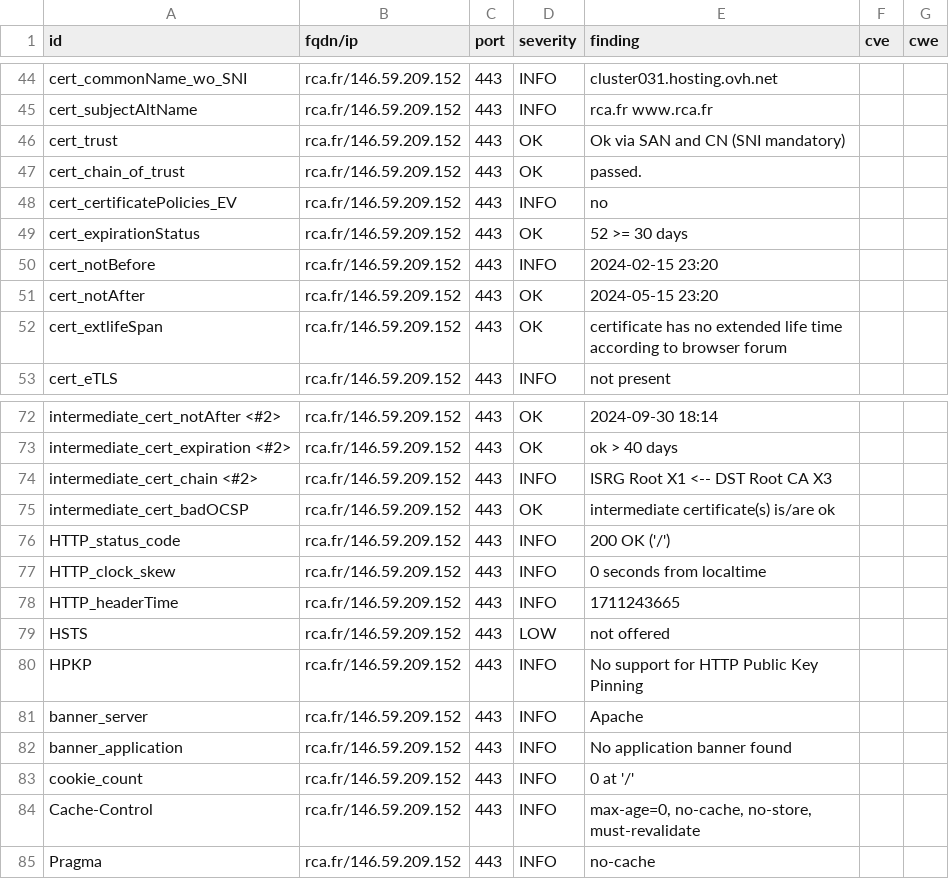
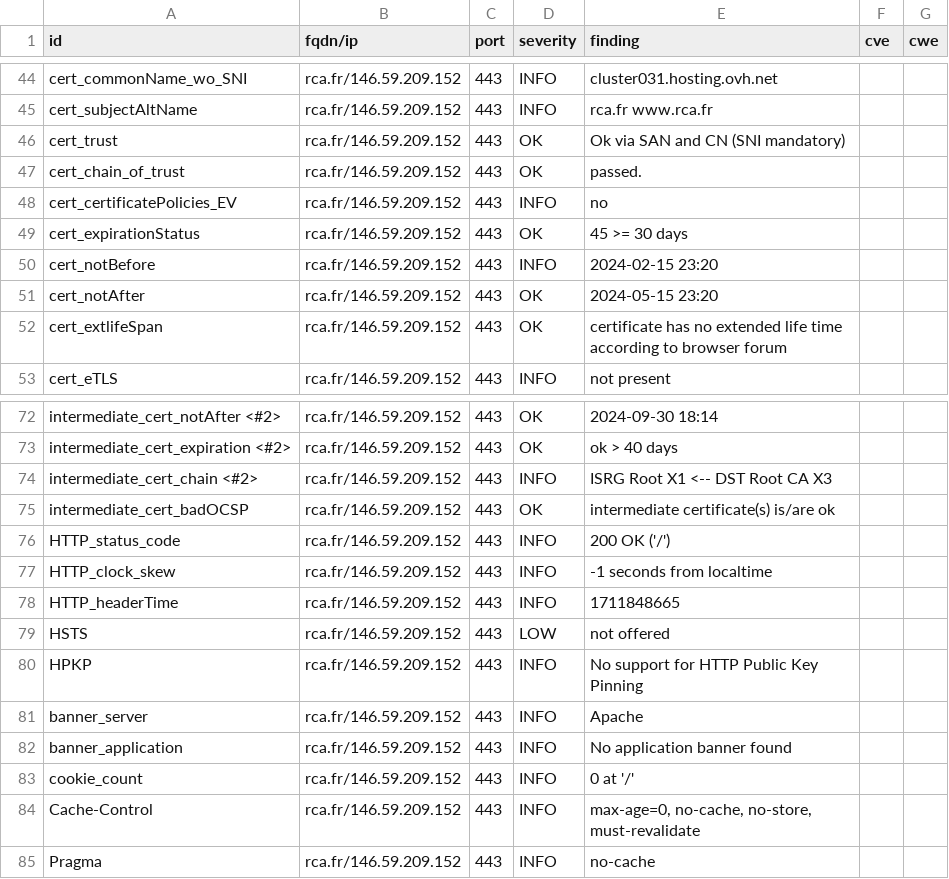
Before and after one commit to arthurzenika/dashlord-rca, a CSV file: results/aHR0cHM6Ly9yY2EuZnI=/testssl.csv, drawn as a sheet; only a part is shown, gaps mark what is left out.

```diff
--- a/results/aHR0cHM6Ly9yY2EuZnI=/testssl.csv
+++ b/results/aHR0cHM6Ly9yY2EuZnI=/testssl.csv
@@ -48,3 +48,3 @@
 "cert_certificatePolicies_EV","rca.fr/146.59.209.152","443","INFO","no","",""
-"cert_expirationStatus","rca.fr/146.59.209.152","443","OK","52 >= 30 days","",""
+"cert_expirationStatus","rca.fr/146.59.209.152","443","OK","45 >= 30 days","",""
 "cert_notBefore","rca.fr/146.59.209.152","443","INFO","2024-02-15 23:20","",""
@@ -76,4 +76,4 @@
 "HTTP_status_code","rca.fr/146.59.209.152","443","INFO","200 OK ('/')","",""
-"HTTP_clock_skew","rca.fr/146.59.209.152","443","INFO","0 seconds from localtime","",""
-"HTTP_headerTime","rca.fr/146.59.209.152","443","INFO","1711243665","",""
+"HTTP_clock_skew","rca.fr/146.59.209.152","443","INFO","-1 seconds from localtime","",""
+"HTTP_headerTime","rca.fr/146.59.209.152","443","INFO","1711848665","",""
 "HSTS","rca.fr/146.59.209.152","443","LOW","not offered","",""
```
Also changed, not shown: 15 other files.
